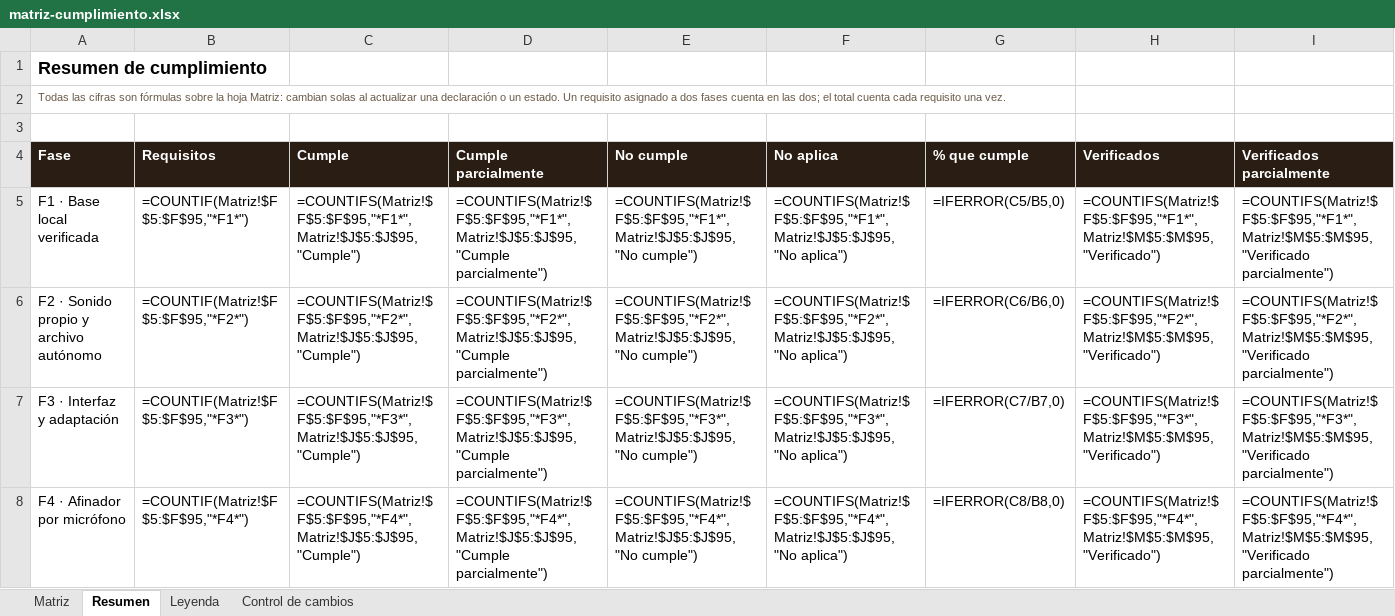
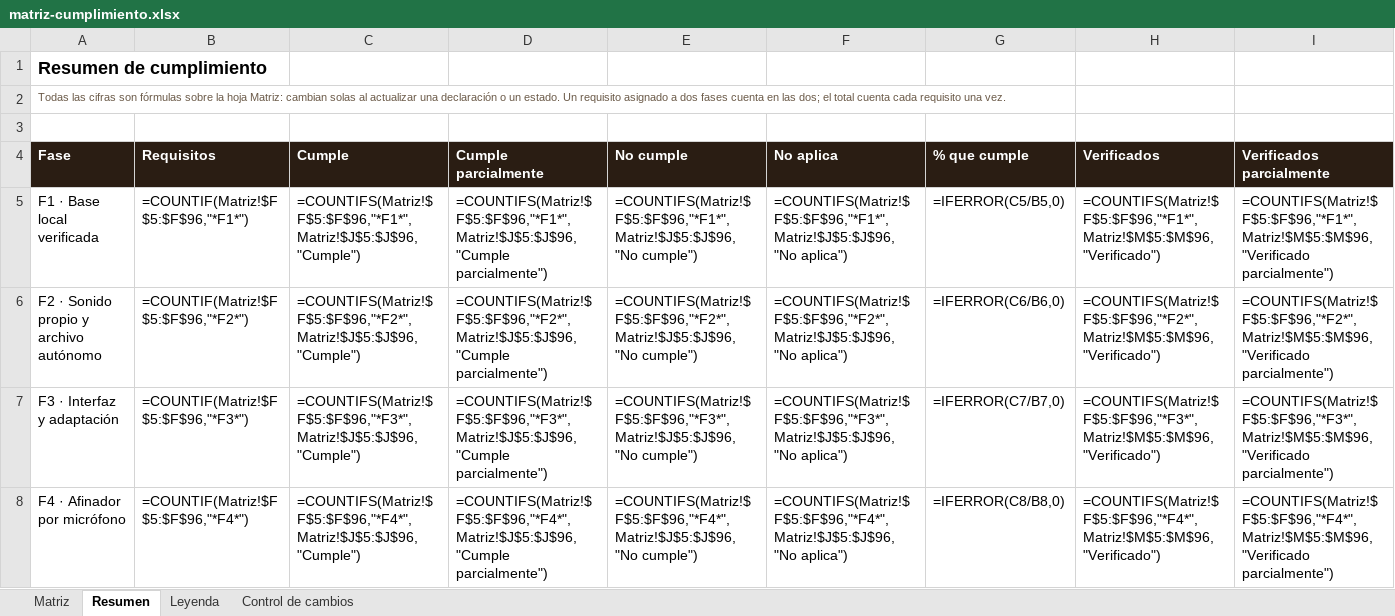
Before and after one commit to pdigue/guitarra, an Excel workbook: docs/matriz-cumplimiento.xlsx, sheet Resumen, drawn as a sheet; only a part is shown; values as stored, in another font and other column widths than the file's, no borders; formulas without a stored value are shown as written; the diff covers the shown part only; the diff names each change by its address in the sheet, - before the commit and + after, or states it on an @@ line.

```diff
--- a/docs/matriz-cumplimiento.xlsx (sheet Resumen)
+++ b/docs/matriz-cumplimiento.xlsx (sheet Resumen)
-B5 (Requisitos): =COUNTIF(Matriz!$F$5:$F$95,"*F1*")
+B5 (Requisitos): =COUNTIF(Matriz!$F$5:$F$96,"*F1*")
-C5 (Cumple): =COUNTIFS(Matriz!$F$5:$F$95,"*F1*",Matriz!$J$5:$J$95,"Cumple")
+C5 (Cumple): =COUNTIFS(Matriz!$F$5:$F$96,"*F1*",Matriz!$J$5:$J$96,"Cumple")
-D5 (Cumple parcialmente): =COUNTIFS(Matriz!$F$5:$F$95,"*F1*",Matriz!$J$5:$J$95,"Cumple parcialmente")
+D5 (Cumple parcialmente): =COUNTIFS(Matriz!$F$5:$F$96,"*F1*",Matriz!$J$5:$J$96,"Cumple parcialmente")
-E5 (No cumple): =COUNTIFS(Matriz!$F$5:$F$95,"*F1*",Matriz!$J$5:$J$95,"No cumple")
+E5 (No cumple): =COUNTIFS(Matriz!$F$5:$F$96,"*F1*",Matriz!$J$5:$J$96,"No cumple")
-F5 (No aplica): =COUNTIFS(Matriz!$F$5:$F$95,"*F1*",Matriz!$J$5:$J$95,"No aplica")
+F5 (No aplica): =COUNTIFS(Matriz!$F$5:$F$96,"*F1*",Matriz!$J$5:$J$96,"No aplica")
-H5 (Verificados): =COUNTIFS(Matriz!$F$5:$F$95,"*F1*",Matriz!$M$5:$M$95,"Verificado")
+H5 (Verificados): =COUNTIFS(Matriz!$F$5:$F$96,"*F1*",Matriz!$M$5:$M$96,"Verificado")
-I5 (Verificados parcialmente): =COUNTIFS(Matriz!$F$5:$F$95,"*F1*",Matriz!$M$5:$M$95,"Verificado parcialmente")
+I5 (Verificados parcialmente): =COUNTIFS(Matriz!$F$5:$F$96,"*F1*",Matriz!$M$5:$M$96,"Verificado parcialmente")
-B6 (Requisitos): =COUNTIF(Matriz!$F$5:$F$95,"*F2*")
+B6 (Requisitos): =COUNTIF(Matriz!$F$5:$F$96,"*F2*")
-C6 (Cumple): =COUNTIFS(Matriz!$F$5:$F$95,"*F2*",Matriz!$J$5:$J$95,"Cumple")
+C6 (Cumple): =COUNTIFS(Matriz!$F$5:$F$96,"*F2*",Matriz!$J$5:$J$96,"Cumple")
-D6 (Cumple parcialmente): =COUNTIFS(Matriz!$F$5:$F$95,"*F2*",Matriz!$J$5:$J$95,"Cumple parcialmente")
+D6 (Cumple parcialmente): =COUNTIFS(Matriz!$F$5:$F$96,"*F2*",Matriz!$J$5:$J$96,"Cumple parcialmente")
-E6 (No cumple): =COUNTIFS(Matriz!$F$5:$F$95,"*F2*",Matriz!$J$5:$J$95,"No cumple")
+E6 (No cumple): =COUNTIFS(Matriz!$F$5:$F$96,"*F2*",Matriz!$J$5:$J$96,"No cumple")
-F6 (No aplica): =COUNTIFS(Matriz!$F$5:$F$95,"*F2*",Matriz!$J$5:$J$95,"No aplica")
+F6 (No aplica): =COUNTIFS(Matriz!$F$5:$F$96,"*F2*",Matriz!$J$5:$J$96,"No aplica")
-H6 (Verificados): =COUNTIFS(Matriz!$F$5:$F$95,"*F2*",Matriz!$M$5:$M$95,"Verificado")
+H6 (Verificados): =COUNTIFS(Matriz!$F$5:$F$96,"*F2*",Matriz!$M$5:$M$96,"Verificado")
-I6 (Verificados parcialmente): =COUNTIFS(Matriz!$F$5:$F$95,"*F2*",Matriz!$M$5:$M$95,"Verificado parcialmente")
+I6 (Verificados parcialmente): =COUNTIFS(Matriz!$F$5:$F$96,"*F2*",Matriz!$M$5:$M$96,"Verificado parcialmente")
-B7 (Requisitos): =COUNTIF(Matriz!$F$5:$F$95,"*F3*")
+B7 (Requisitos): =COUNTIF(Matriz!$F$5:$F$96,"*F3*")
-C7 (Cumple): =COUNTIFS(Matriz!$F$5:$F$95,"*F3*",Matriz!$J$5:$J$95,"Cumple")
+C7 (Cumple): =COUNTIFS(Matriz!$F$5:$F$96,"*F3*",Matriz!$J$5:$J$96,"Cumple")
-D7 (Cumple parcialmente): =COUNTIFS(Matriz!$F$5:$F$95,"*F3*",Matriz!$J$5:$J$95,"Cumple parcialmente")
+D7 (Cumple parcialmente): =COUNTIFS(Matriz!$F$5:$F$96,"*F3*",Matriz!$J$5:$J$96,"Cumple parcialmente")
-E7 (No cumple): =COUNTIFS(Matriz!$F$5:$F$95,"*F3*",Matriz!$J$5:$J$95,"No cumple")
+E7 (No cumple): =COUNTIFS(Matriz!$F$5:$F$96,"*F3*",Matriz!$J$5:$J$96,"No cumple")
-F7 (No aplica): =COUNTIFS(Matriz!$F$5:$F$95,"*F3*",Matriz!$J$5:$J$95,"No aplica")
+F7 (No aplica): =COUNTIFS(Matriz!$F$5:$F$96,"*F3*",Matriz!$J$5:$J$96,"No aplica")
-H7 (Verificados): =COUNTIFS(Matriz!$F$5:$F$95,"*F3*",Matriz!$M$5:$M$95,"Verificado")
+H7 (Verificados): =COUNTIFS(Matriz!$F$5:$F$96,"*F3*",Matriz!$M$5:$M$96,"Verificado")
-I7 (Verificados parcialmente): =COUNTIFS(Matriz!$F$5:$F$95,"*F3*",Matriz!$M$5:$M$95,"Verificado parcialmente")
+I7 (Verificados parcialmente): =COUNTIFS(Matriz!$F$5:$F$96,"*F3*",Matriz!$M$5:$M$96,"Verificado parcialmente")
-B8 (Requisitos): =COUNTIF(Matriz!$F$5:$F$95,"*F4*")
+B8 (Requisitos): =COUNTIF(Matriz!$F$5:$F$96,"*F4*")
-C8 (Cumple): =COUNTIFS(Matriz!$F$5:$F$95,"*F4*",Matriz!$J$5:$J$95,"Cumple")
+C8 (Cumple): =COUNTIFS(Matriz!$F$5:$F$96,"*F4*",Matriz!$J$5:$J$96,"Cumple")
-D8 (Cumple parcialmente): =COUNTIFS(Matriz!$F$5:$F$95,"*F4*",Matriz!$J$5:$J$95,"Cumple parcialmente")
+D8 (Cumple parcialmente): =COUNTIFS(Matriz!$F$5:$F$96,"*F4*",Matriz!$J$5:$J$96,"Cumple parcialmente")
-E8 (No cumple): =COUNTIFS(Matriz!$F$5:$F$95,"*F4*",Matriz!$J$5:$J$95,"No cumple")
+E8 (No cumple): =COUNTIFS(Matriz!$F$5:$F$96,"*F4*",Matriz!$J$5:$J$96,"No cumple")
-F8 (No aplica): =COUNTIFS(Matriz!$F$5:$F$95,"*F4*",Matriz!$J$5:$J$95,"No aplica")
+F8 (No aplica): =COUNTIFS(Matriz!$F$5:$F$96,"*F4*",Matriz!$J$5:$J$96,"No aplica")
-H8 (Verificados): =COUNTIFS(Matriz!$F$5:$F$95,"*F4*",Matriz!$M$5:$M$95,"Verificado")
+H8 (Verificados): =COUNTIFS(Matriz!$F$5:$F$96,"*F4*",Matriz!$M$5:$M$96,"Verificado")
-I8 (Verificados parcialmente): =COUNTIFS(Matriz!$F$5:$F$95,"*F4*",Matriz!$M$5:$M$95,"Verificado parcialmente")
+I8 (Verificados parcialmente): =COUNTIFS(Matriz!$F$5:$F$96,"*F4*",Matriz!$M$5:$M$96,"Verificado parcialmente")
```
Also changed, not shown: 41 edited cells elsewhere in this sheet, sheet Matriz, sheet Control de cambios, 5 other files.
